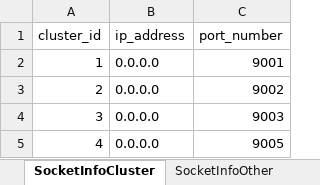
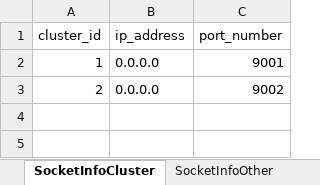
Before and after one commit to erdemgumrukcu/evrich, an Excel workbook: external/event_manager/data_handling/input.xlsx, sheet SocketInfoCluster, drawn as a sheet; values as stored, in another font and other column widths than the file's, no borders; the diff names each change by its address in the sheet, - before the commit and + after, or states it on an @@ line.

```diff
--- a/external/event_manager/data_handling/input.xlsx (sheet SocketInfoCluster)
+++ b/external/event_manager/data_handling/input.xlsx (sheet SocketInfoCluster)
-row 4: 3 | 0.0.0.0 | 9003
-row 5: 4 | 0.0.0.0 | 9005
```
Also changed, not shown: sheet ServiceFleet, other sheet tabs, external/utils/input.xlsx, sogno/utils/input.xlsx, 9 other files.
